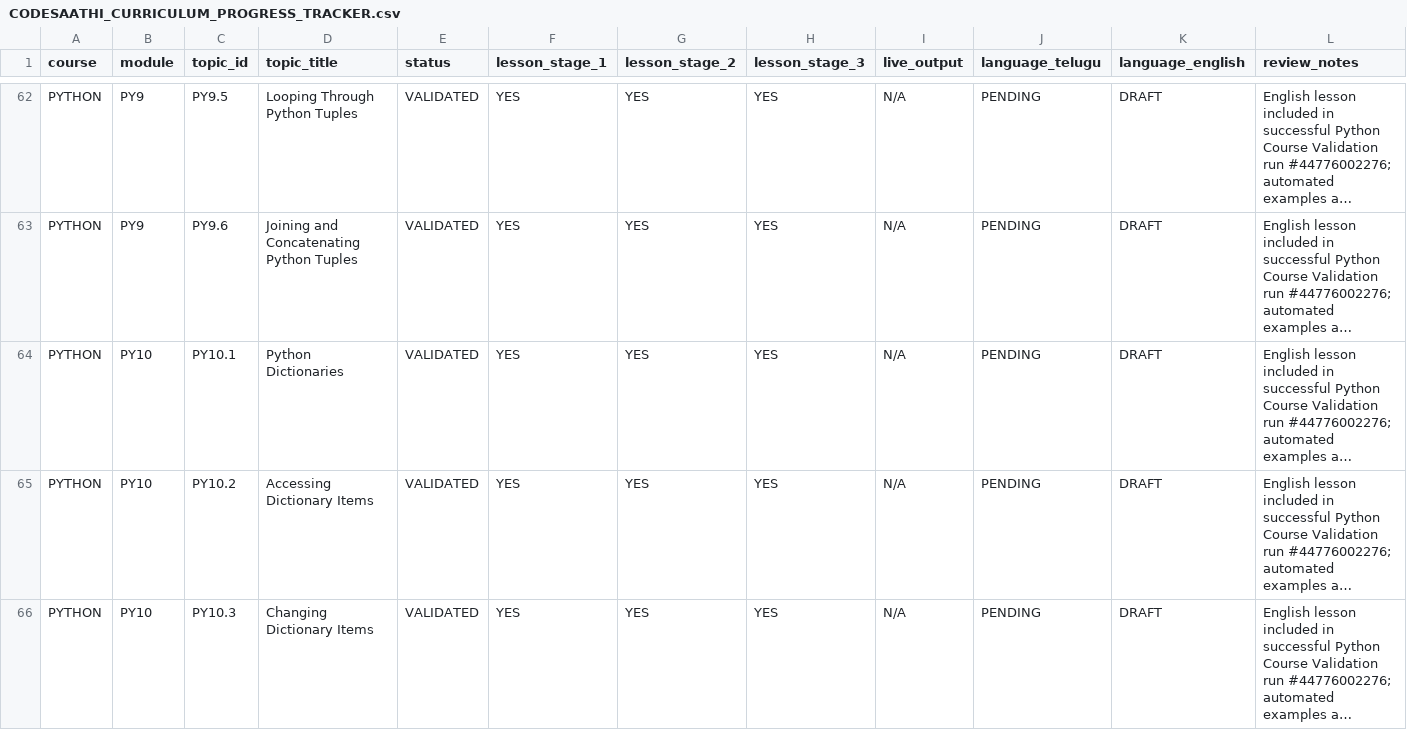
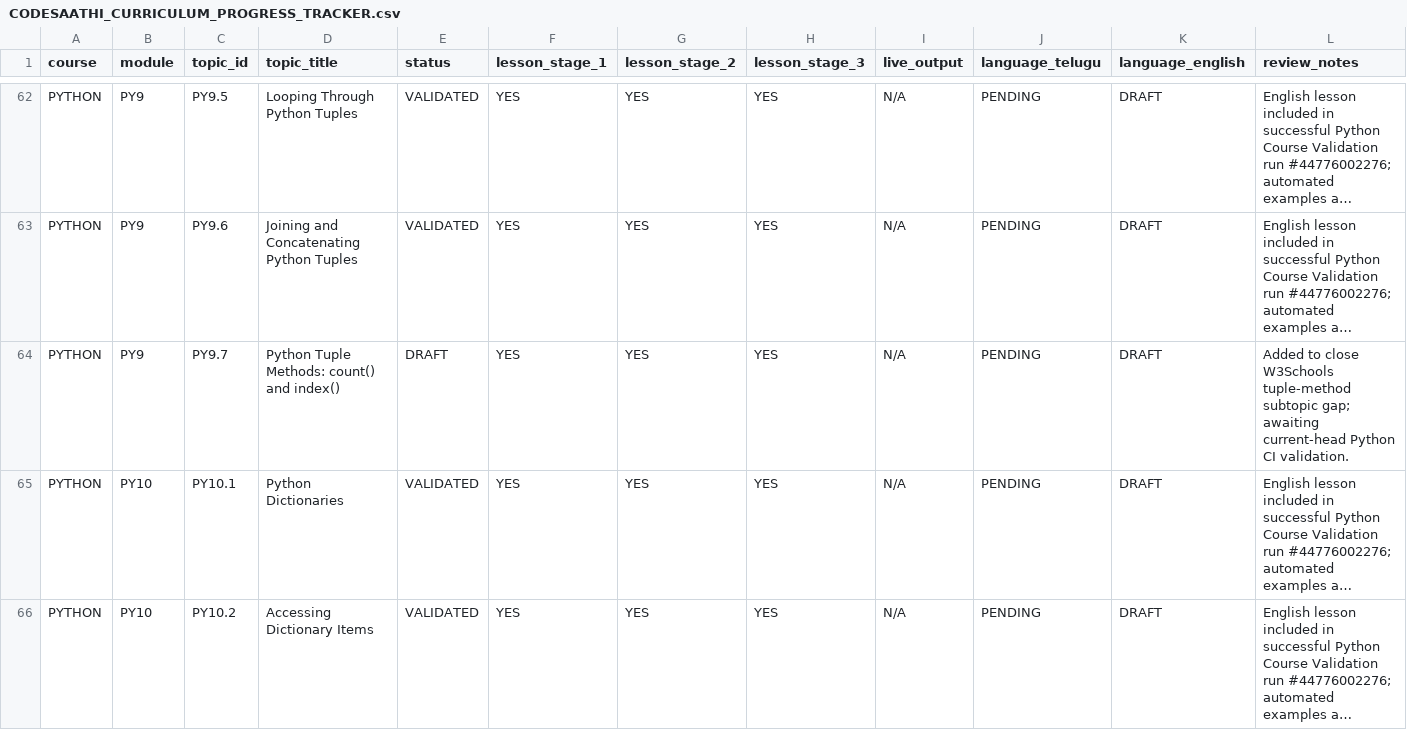
Before and after one commit to kharchasaathi/MULTILINGUAL_PROGRAMMING_LEARNING_PLATFORM, a CSV file: docs/CODESAATHI_CURRICULUM_PROGRESS_TRACKER.csv, drawn as a sheet; only a part is shown, gaps mark what is left out; the shorter side is filled out with more unchanged rows; long unchanged cells end in …; the diff names each change by its address in the sheet, - before the commit and + after, or states it on an @@ line.

Commit message:
Track Python tuple methods progress

```diff
--- a/docs/CODESAATHI_CURRICULUM_PROGRESS_TRACKER.csv
+++ b/docs/CODESAATHI_CURRICULUM_PROGRESS_TRACKER.csv
+row 64: PYTHON | PY9 | PY9.7 | Python Tuple Methods: count() and index() | DRAFT | YES | YES | YES | N/A | PENDING | DRAFT | Added to close W3Schools tuple-method subtopic gap; awaiting current-head Python CI validation.
```
